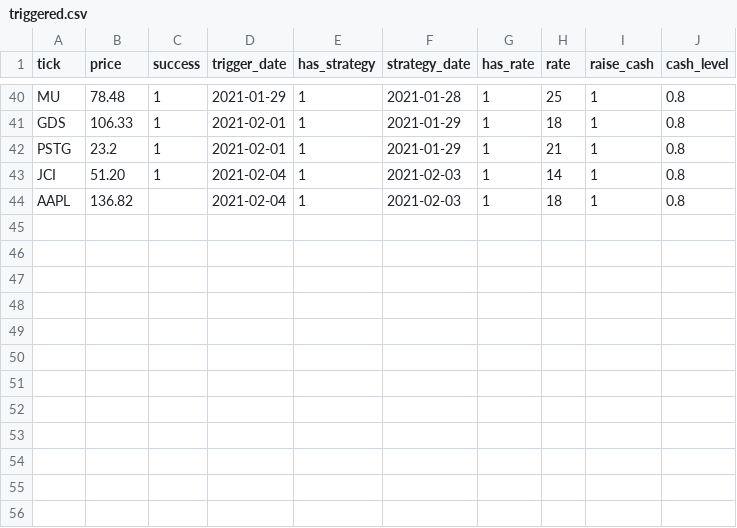
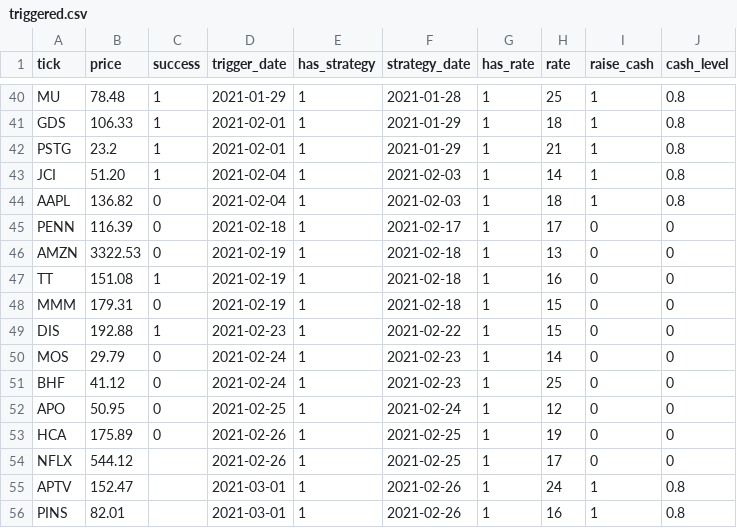
Before and after one commit to Onenightcarnival/power_alpha_sophomore, a CSV file: triggered.csv, drawn as a sheet; only a part is shown, gaps mark what is left out.

```diff
--- a/triggered.csv
+++ b/triggered.csv
@@ -43,2 +43,14 @@ PSTG,23.2,1,2021-02-01,1,2021-01-29,1,21,1,0.8
 JCI,51.20,1,2021-02-04,1,2021-02-03,1,14,1,0.8
-AAPL,136.82,,2021-02-04,1,2021-02-03,1,18,1,0.8
+AAPL,136.82,0,2021-02-04,1,2021-02-03,1,18,1,0.8
+PENN,116.39,0,2021-02-18,1,2021-02-17,1,17,0,0
+AMZN,3322.53,0,2021-02-19,1,2021-02-18,1,13,0,0
+TT,151.08,1,2021-02-19,1,2021-02-18,1,16,0,0
+MMM,179.31,0,2021-02-19,1,2021-02-18,1,15,0,0
+DIS,192.88,1,2021-02-23,1,2021-02-22,1,15,0,0
+MOS,29.79,0,2021-02-24,1,2021-02-23,1,14,0,0
+BHF,41.12,0,2021-02-24,1,2021-02-23,1,25,0,0
+APO,50.95,0,2021-02-25,1,2021-02-24,1,12,0,0
+HCA,175.89,0,2021-02-26,1,2021-02-25,1,19,0,0
+NFLX,544.12,,2021-02-26,1,2021-02-25,1,17,0,0
+APTV,152.47,,2021-03-01,1,2021-02-26,1,24,1,0.8
+PINS,82.01,,2021-03-01,1,2021-02-26,1,16,1,0.8
```
Also changed, not shown: strategy.csv, 1 other file.
